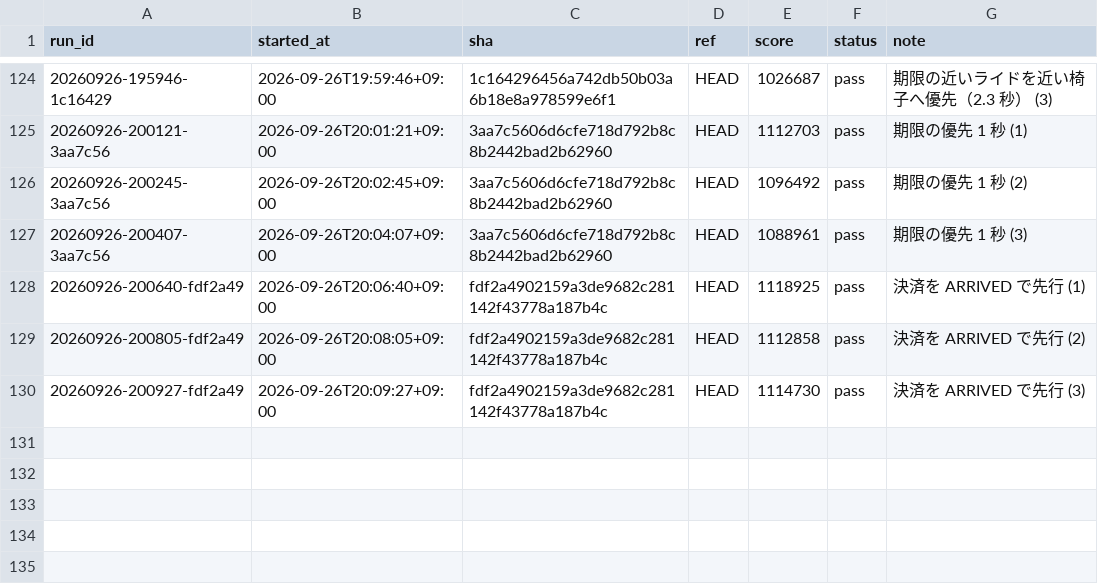
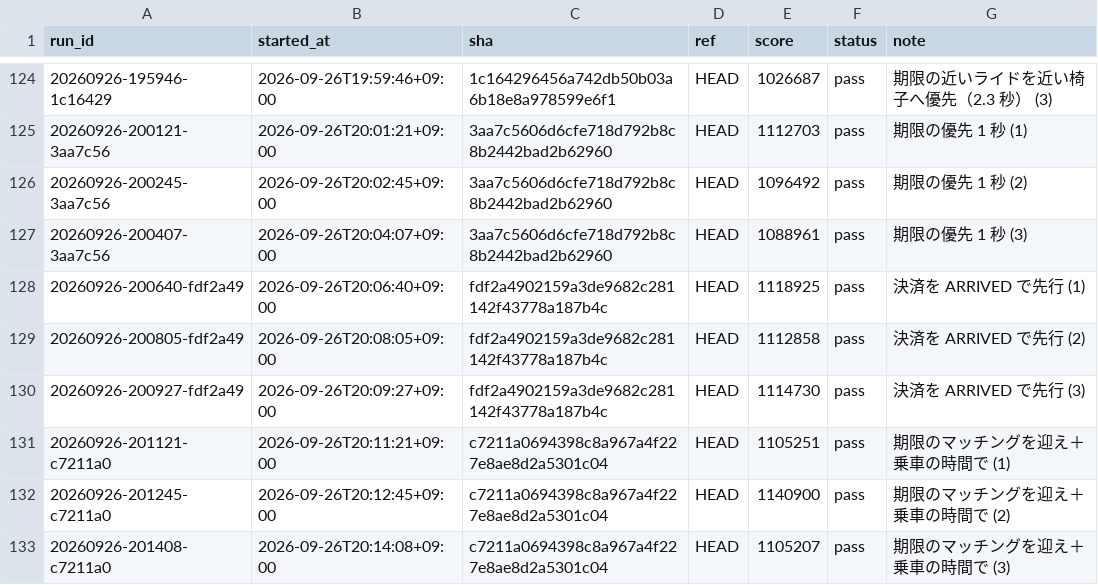
Before and after one commit to tmokmss/isucon-2026, a TSV file: runs/history.tsv, drawn as a sheet; only a part is shown, gaps mark what is left out.

```diff
--- a/runs/history.tsv
+++ b/runs/history.tsv
@@ -130 +130,4 @@ run_id	started_at	sha	ref	score	status	note
 20260926-200927-fdf2a49	2026-09-26T20:09:27+09:00	fdf2a4902159a3de9682c281142f43778a187b4c	HEAD	1114730	pass	決済を ARRIVED で先行 (3)
+20260926-201121-c7211a0	2026-09-26T20:11:21+09:00	c7211a0694398c8a967a4f227e8ae8d2a5301c04	HEAD	1105251	pass	期限のマッチングを迎え＋乗車の時間で (1)
+20260926-201245-c7211a0	2026-09-26T20:12:45+09:00	c7211a0694398c8a967a4f227e8ae8d2a5301c04	HEAD	1140900	pass	期限のマッチングを迎え＋乗車の時間で (2)
+20260926-201408-c7211a0	2026-09-26T20:14:08+09:00	c7211a0694398c8a967a4f227e8ae8d2a5301c04	HEAD	1105207	pass	期限のマッチングを迎え＋乗車の時間で (3)
```
